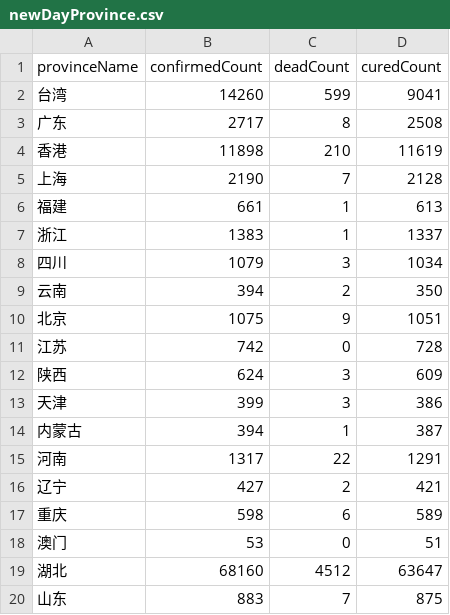
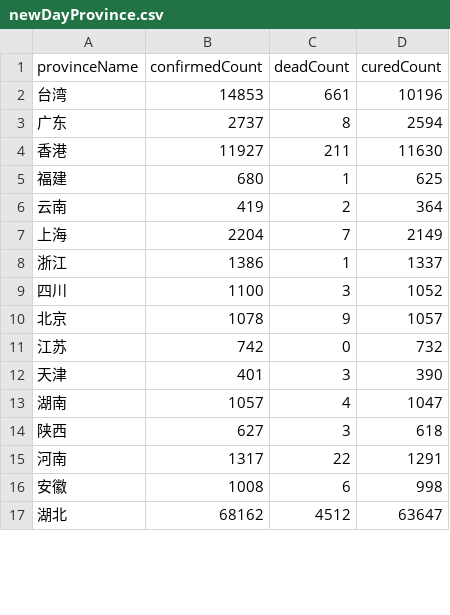
Before and after one commit to Shimmer66/Covid-_Data_Visual, a CSV file: spider/data/newDayProvince.csv, drawn as a sheet; only a part is shown; the diff covers the shown part only.

```diff
--- a/spider/data/newDayProvince.csv
+++ b/spider/data/newDayProvince.csv
@@ -1,20 +1,17 @@
 provinceName,confirmedCount,deadCount,curedCount
-台湾,14260,599,9041
-广东,2717,8,2508
-香港,11898,210,11619
-上海,2190,7,2128
-福建,661,1,613
-浙江,1383,1,1337
-四川,1079,3,1034
-云南,394,2,350
-北京,1075,9,1051
-江苏,742,0,728
-陕西,624,3,609
-天津,399,3,386
-内蒙古,394,1,387
+台湾,14853,661,10196
+广东,2737,8,2594
+香港,11927,211,11630
+福建,680,1,625
+云南,419,2,364
+上海,2204,7,2149
+浙江,1386,1,1337
+四川,1100,3,1052
+北京,1078,9,1057
+江苏,742,0,732
+天津,401,3,390
+湖南,1057,4,1047
+陕西,627,3,618
 河南,1317,22,1291
-辽宁,427,2,421
-重庆,598,6,589
-澳门,53,0,51
-湖北,68160,4512,63647
-山东,883,7,875
+安徽,1008,6,998
+湖北,68162,4512,63647
```
Also changed, not shown: 6 added rows and 3 removed rows elsewhere in this file, 18 other files.
